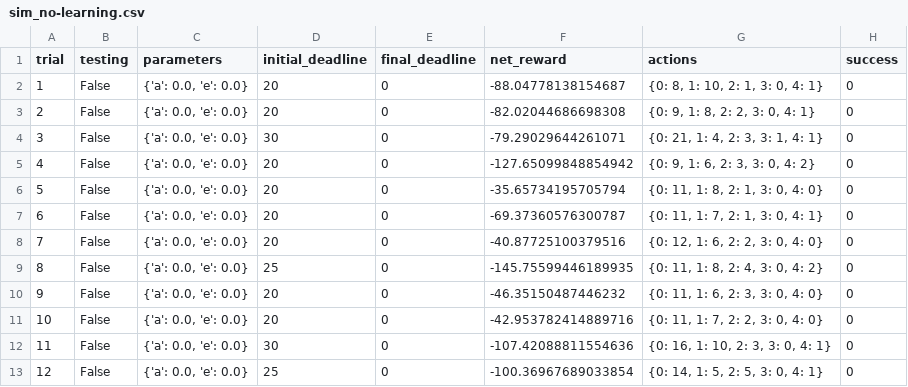
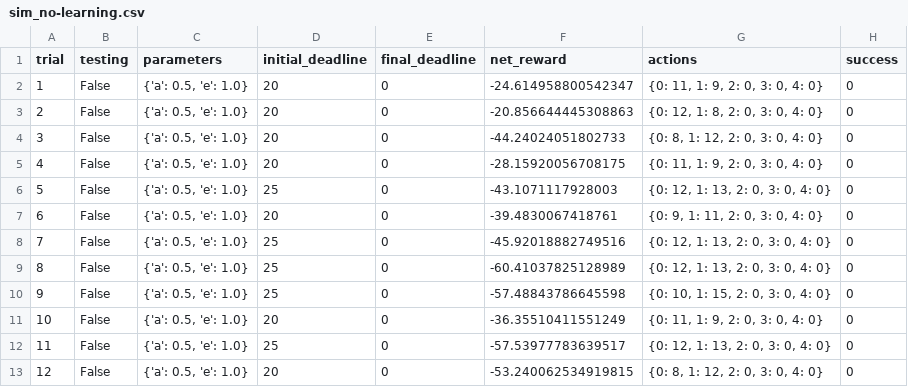
Before and after one commit to djhavera/MachineLearning, a CSV file: logs/sim_no-learning.csv, drawn as a sheet; only a part is shown; the diff covers the shown part only.

```diff
--- a/logs/sim_no-learning.csv
+++ b/logs/sim_no-learning.csv
@@ -1,13 +1,13 @@
 trial,testing,parameters,initial_deadline,final_deadline,net_reward,actions,success
-1,False,"{'a': 0.0, 'e': 0.0}",20,0,-88.04778138154687,"{0: 8, 1: 10, 2: 1, 3: 0, 4: 1}",0
-2,False,"{'a': 0.0, 'e': 0.0}",20,0,-82.02044686698308,"{0: 9, 1: 8, 2: 2, 3: 0, 4: 1}",0
-3,False,"{'a': 0.0, 'e': 0.0}",30,0,-79.29029644261071,"{0: 21, 1: 4, 2: 3, 3: 1, 4: 1}",0
-4,False,"{'a': 0.0, 'e': 0.0}",20,0,-127.65099848854942,"{0: 9, 1: 6, 2: 3, 3: 0, 4: 2}",0
-5,False,"{'a': 0.0, 'e': 0.0}",20,0,-35.65734195705794,"{0: 11, 1: 8, 2: 1, 3: 0, 4: 0}",0
-6,False,"{'a': 0.0, 'e': 0.0}",20,0,-69.37360576300787,"{0: 11, 1: 7, 2: 1, 3: 0, 4: 1}",0
-7,False,"{'a': 0.0, 'e': 0.0}",20,0,-40.87725100379516,"{0: 12, 1: 6, 2: 2, 3: 0, 4: 0}",0
-8,False,"{'a': 0.0, 'e': 0.0}",25,0,-145.75599446189935,"{0: 11, 1: 8, 2: 4, 3: 0, 4: 2}",0
-9,False,"{'a': 0.0, 'e': 0.0}",20,0,-46.35150487446232,"{0: 11, 1: 6, 2: 3, 3: 0, 4: 0}",0
-10,False,"{'a': 0.0, 'e': 0.0}",20,0,-42.953782414889716,"{0: 11, 1: 7, 2: 2, 3: 0, 4: 0}",0
-11,False,"{'a': 0.0, 'e': 0.0}",30,0,-107.42088811554636,"{0: 16, 1: 10, 2: 3, 3: 0, 4: 1}",0
-12,False,"{'a': 0.0, 'e': 0.0}",25,0,-100.36967689033854,"{0: 14, 1: 5, 2: 5, 3: 0, 4: 1}",0
+1,False,"{'a': 0.5, 'e': 1.0}",20,0,-24.614958800542347,"{0: 11, 1: 9, 2: 0, 3: 0, 4: 0}",0
+2,False,"{'a': 0.5, 'e': 1.0}",20,0,-20.856644445308863,"{0: 12, 1: 8, 2: 0, 3: 0, 4: 0}",0
+3,False,"{'a': 0.5, 'e': 1.0}",20,0,-44.24024051802733,"{0: 8, 1: 12, 2: 0, 3: 0, 4: 0}",0
+4,False,"{'a': 0.5, 'e': 1.0}",20,0,-28.15920056708175,"{0: 11, 1: 9, 2: 0, 3: 0, 4: 0}",0
+5,False,"{'a': 0.5, 'e': 1.0}",25,0,-43.1071117928003,"{0: 12, 1: 13, 2: 0, 3: 0, 4: 0}",0
+6,False,"{'a': 0.5, 'e': 1.0}",20,0,-39.4830067418761,"{0: 9, 1: 11, 2: 0, 3: 0, 4: 0}",0
+7,False,"{'a': 0.5, 'e': 1.0}",25,0,-45.92018882749516,"{0: 12, 1: 13, 2: 0, 3: 0, 4: 0}",0
+8,False,"{'a': 0.5, 'e': 1.0}",25,0,-60.41037825128989,"{0: 12, 1: 13, 2: 0, 3: 0, 4: 0}",0
+9,False,"{'a': 0.5, 'e': 1.0}",25,0,-57.48843786645598,"{0: 10, 1: 15, 2: 0, 3: 0, 4: 0}",0
+10,False,"{'a': 0.5, 'e': 1.0}",20,0,-36.35510411551249,"{0: 11, 1: 9, 2: 0, 3: 0, 4: 0}",0
+11,False,"{'a': 0.5, 'e': 1.0}",25,0,-57.53977783639517,"{0: 12, 1: 13, 2: 0, 3: 0, 4: 0}",0
+12,False,"{'a': 0.5, 'e': 1.0}",20,0,-53.240062534919815,"{0: 8, 1: 12, 2: 0, 3: 0, 4: 0}",0
```
Also changed, not shown: 66 edited cells elsewhere in this file, logs/sim_improved-learning.csv, 4 other files.
